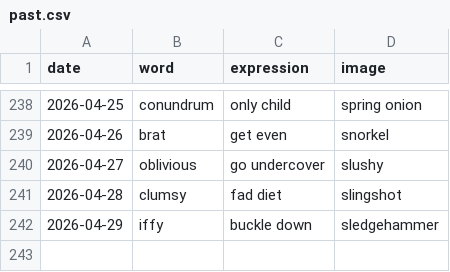
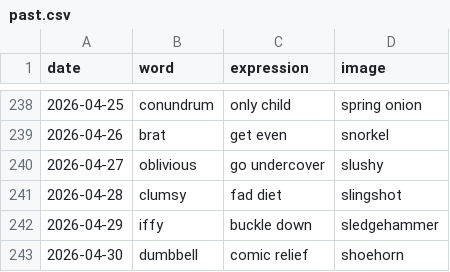
Before and after one commit to StaubOliver/wow, a CSV file: past.csv, drawn as a sheet; only a part is shown, gaps mark what is left out; the diff names each change by its address in the sheet, - before the commit and + after, or states it on an @@ line.

```diff
--- a/past.csv
+++ b/past.csv
+row 243: 2026-04-30 | dumbbell | comic relief | shoehorn
```
Also changed, not shown: past_fr.csv, 2 other files.
